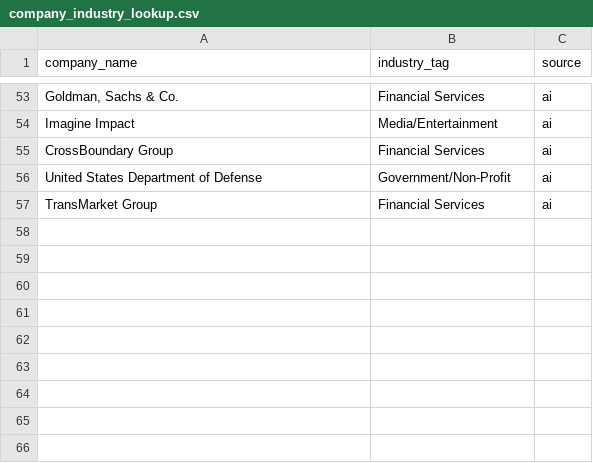
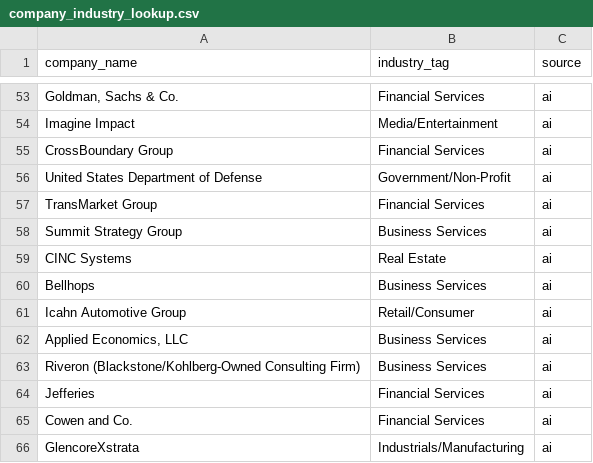
Before and after one commit to robertsonalbrecht/resume_analyzer, a CSV file: data/company_industry_lookup.csv, drawn as a sheet; only a part is shown, gaps mark what is left out.

```diff
--- a/data/company_industry_lookup.csv
+++ b/data/company_industry_lookup.csv
@@ -57 +57,10 @@ United States Department of Defense,Government/Non-Profit,ai
 TransMarket Group,Financial Services,ai
+Summit Strategy Group,Business Services,ai
+CINC Systems,Real Estate,ai
+Bellhops,Business Services,ai
+Icahn Automotive Group,Retail/Consumer,ai
+"Applied Economics, LLC",Business Services,ai
+Riveron (Blackstone/Kohlberg-Owned Consulting Firm),Business Services,ai
+Jefferies,Financial Services,ai
+Cowen and Co.,Financial Services,ai
+GlencoreXstrata,Industrials/Manufacturing,ai
```
Also changed, not shown: 1 other file.
